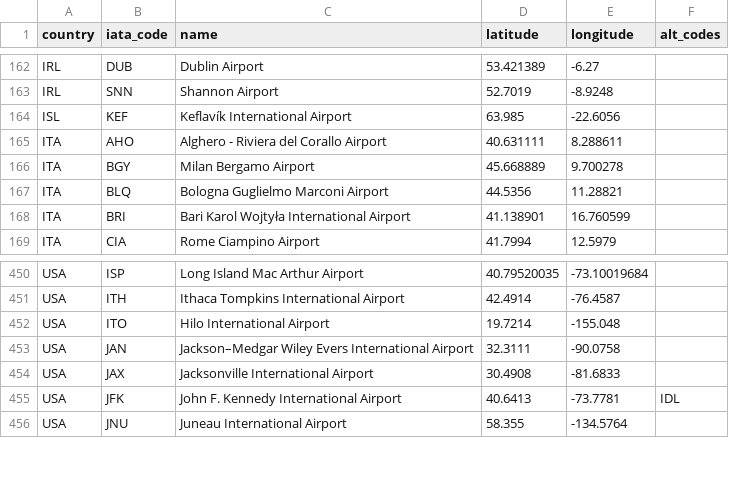
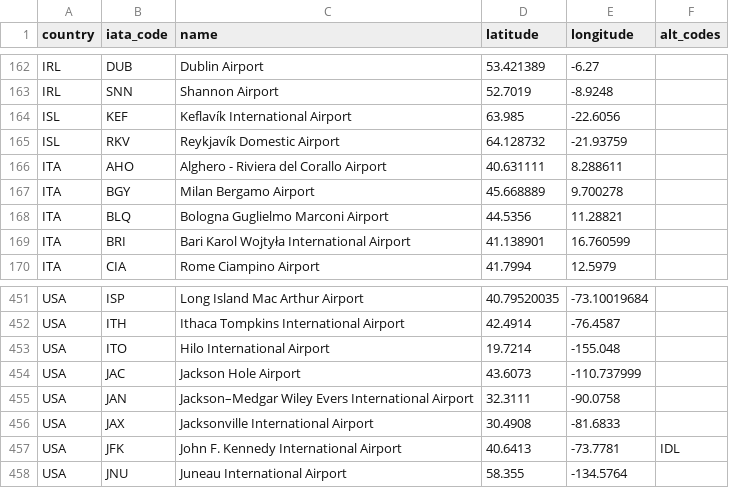
Before and after one commit to TravelMapping/AirportData, a CSV file: air/data/airports.csv, drawn as a sheet; only a part is shown, gaps mark what is left out; the diff names each change by its address in the sheet, - before the commit and + after, or states it on an @@ line.

```diff
--- a/air/data/airports.csv
+++ b/air/data/airports.csv
+row 165: ISL | RKV | Reykjavík Domestic Airport | 64.128732 | -21.93759
+row 454: USA | JAC | Jackson Hole Airport | 43.6073 | -110.737999
```
Also changed, not shown: 1 other file.
